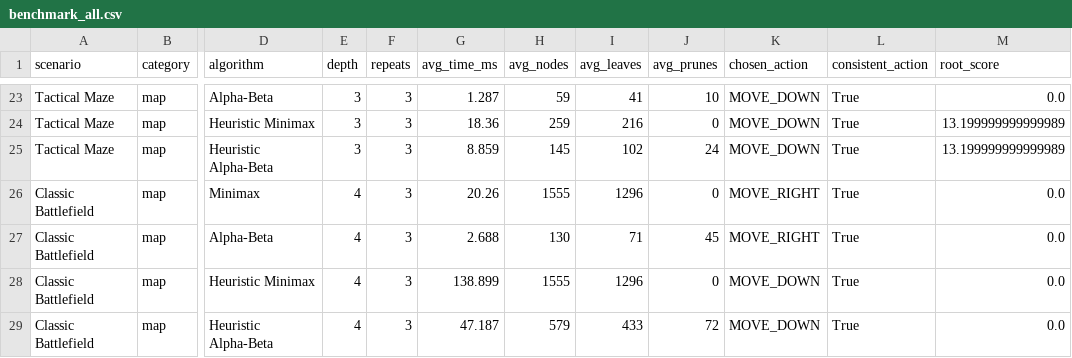
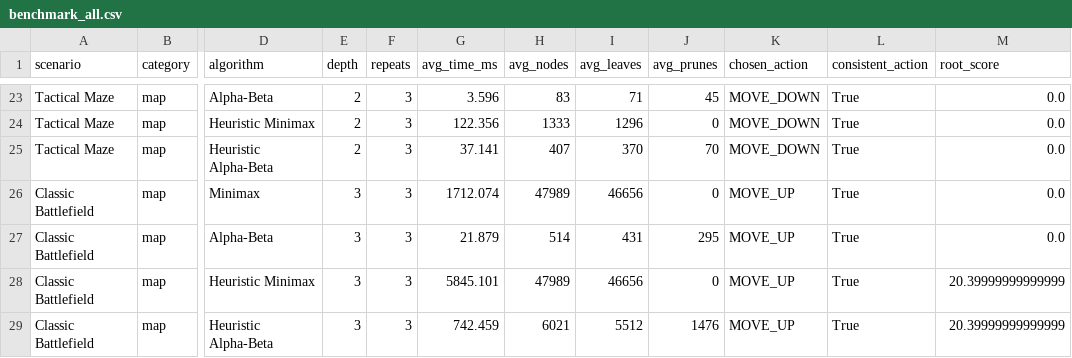
Before and after one commit to ThanhTien35/TankBattle-AI-Task2, a CSV file: results/benchmark_all.csv, drawn as a sheet; only a part is shown, gaps mark what is left out; the diff covers the shown part only; the diff names each change by its address in the sheet, - before the commit and + after, or states it on an @@ line.

```diff
--- a/results/benchmark_all.csv
+++ b/results/benchmark_all.csv
-E23:E25 (depth): 3
+E23:E25 (depth): 2
-G23 (avg_time_ms): 1.287
+G23 (avg_time_ms): 3.596
-H23 (avg_nodes): 59
+H23 (avg_nodes): 83
-I23 (avg_leaves): 41
+I23 (avg_leaves): 71
-J23 (avg_prunes): 10
+J23 (avg_prunes): 45
-G24 (avg_time_ms): 18.36
+G24 (avg_time_ms): 122.356
-H24 (avg_nodes): 259
+H24 (avg_nodes): 1333
-I24 (avg_leaves): 216
+I24 (avg_leaves): 1296
-M24:M25 (root_score): 13.199999999999989
+M24:M25 (root_score): 0.0
-G25 (avg_time_ms): 8.859
+G25 (avg_time_ms): 37.141
-H25 (avg_nodes): 145
+H25 (avg_nodes): 407
-I25 (avg_leaves): 102
+I25 (avg_leaves): 370
-J25 (avg_prunes): 24
+J25 (avg_prunes): 70
-E26:E29 (depth): 4
+E26:E29 (depth): 3
-G26 (avg_time_ms): 20.26
+G26 (avg_time_ms): 1712.074
-H26 (avg_nodes): 1555
+H26 (avg_nodes): 47989
-I26 (avg_leaves): 1296
+I26 (avg_leaves): 46656
-K26:K27 (chosen_action): MOVE_RIGHT
+K26:K27 (chosen_action): MOVE_UP
-G27 (avg_time_ms): 2.688
+G27 (avg_time_ms): 21.879
-H27 (avg_nodes): 130
+H27 (avg_nodes): 514
-I27 (avg_leaves): 71
+I27 (avg_leaves): 431
-J27 (avg_prunes): 45
+J27 (avg_prunes): 295
-G28 (avg_time_ms): 138.899
+G28 (avg_time_ms): 5845.101
-H28 (avg_nodes): 1555
+H28 (avg_nodes): 47989
-I28 (avg_leaves): 1296
+I28 (avg_leaves): 46656
-K28:K29 (chosen_action): MOVE_DOWN
+K28:K29 (chosen_action): MOVE_UP
-M28:M29 (root_score): 0.0
+M28:M29 (root_score): 20.39999999999999
-G29 (avg_time_ms): 47.187
+G29 (avg_time_ms): 742.459
-H29 (avg_nodes): 579
+H29 (avg_nodes): 6021
-I29 (avg_leaves): 433
+I29 (avg_leaves): 5512
-J29 (avg_prunes): 72
+J29 (avg_prunes): 1476
```
Also changed, not shown: 136 edited cells elsewhere in this file, results/benchmark.csv, results/tournament.csv, 26 other files.
